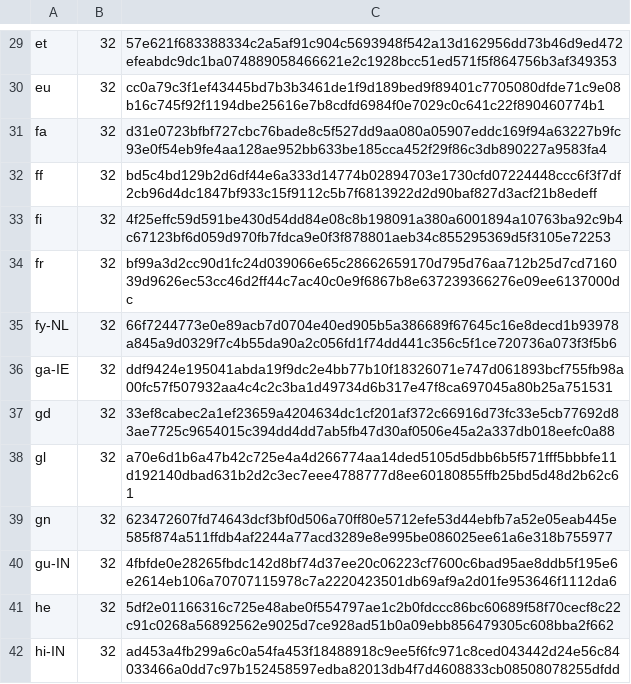
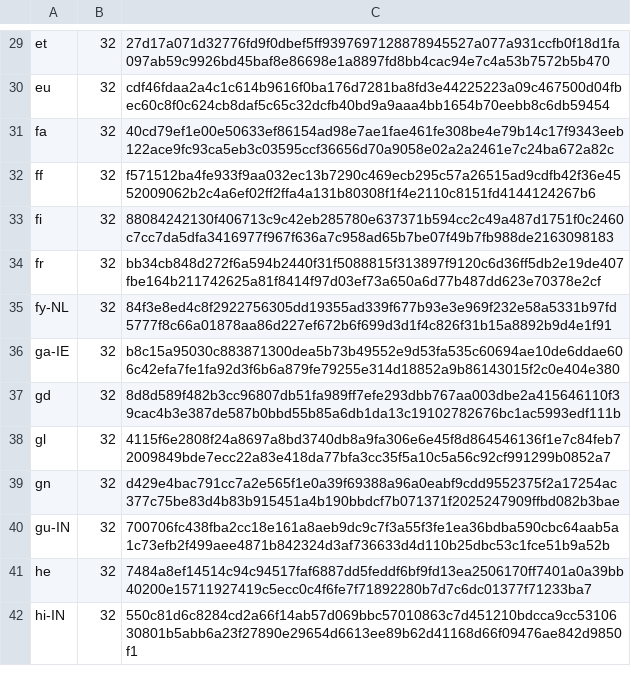
Before and after one commit to mkevenaar/chocolatey-packages, a CSV file: automatic/firefox/tools/LanguageChecksums.csv, drawn as a sheet; only a part is shown, gaps mark what is left out; the diff covers the shown part only; the diff names each change by its address in the sheet, - before the commit and + after, or states it on an @@ line.

```diff
--- a/automatic/firefox/tools/LanguageChecksums.csv
+++ b/automatic/firefox/tools/LanguageChecksums.csv
-C29: 57e621f683388334c2a5af91c904c5693948f542a13d162956dd73b46d9ed472efeabdc9dc1ba074889058466621e2c1928bcc51ed571f5f864756b3af349353
+C29: 27d17a071d32776fd9f0dbef5ff9397697128878945527a077a931ccfb0f18d1fa097ab59c9926bd45baf8e86698e1a8897fd8bb4cac94e7c4a53b7572b5b470
-C30: cc0a79c3f1ef43445bd7b3b3461de1f9d189bed9f89401c7705080dfde71c9e08b16c745f92f1194dbe25616e7b8cdfd6984f0e7029c0c641c22f890460774b1
+C30: cdf46fdaa2a4c1c614b9616f0ba176d7281ba8fd3e44225223a09c467500d04fbec60c8f0c624cb8daf5c65c32dcfb40bd9a9aaa4bb1654b70eebb8c6db59454
-C31: d31e0723bfbf727cbc76bade8c5f527dd9aa080a05907eddc169f94a63227b9fc93e0f54eb9fe4aa128ae952bb633be185cca452f29f86c3db890227a9583fa4
+C31: 40cd79ef1e00e50633ef86154ad98e7ae1fae461fe308be4e79b14c17f9343eeb122ace9fc93ca5eb3c03595ccf36656d70a9058e02a2a2461e7c24ba672a82c
-C32: bd5c4bd129b2d6df44e6a333d14774b02894703e1730cfd07224448ccc6f3f7df2cb96d4dc1847bf933c15f9112c5b7f6813922d2d90baf827d3acf21b8edeff
+C32: f571512ba4fe933f9aa032ec13b7290c469ecb295c57a26515ad9cdfb42f36e4552009062b2c4a6ef02ff2ffa4a131b80308f1f4e2110c8151fd4144124267b6
-C33: 4f25effc59d591be430d54dd84e08c8b198091a380a6001894a10763ba92c9b4c67123bf6d059d970fb7fdca9e0f3f878801aeb34c855295369d5f3105e72253
+C33: 88084242130f406713c9c42eb285780e637371b594cc2c49a487d1751f0c2460c7cc7da5dfa3416977f967f636a7c958ad65b7be07f49b7fb988de2163098183
-C34: bf99a3d2cc90d1fc24d039066e65c28662659170d795d76aa712b25d7cd716039d9626ec53cc46d2ff44c7ac40c0e9f6867b8e637239366276e09ee6137000dc
+C34: bb34cb848d272f6a594b2440f31f5088815f313897f9120c6d36ff5db2e19de407fbe164b211742625a81f8414f97d03ef73a650a6d77b487dd623e70378e2cf
-C35: 66f7244773e0e89acb7d0704e40ed905b5a386689f67645c16e8decd1b93978a845a9d0329f7c4b55da90a2c056fd1f74dd441c356c5f1ce720736a073f3f5b6
+C35: 84f3e8ed4c8f2922756305dd19355ad339f677b93e3e969f232e58a5331b97fd5777f8c66a01878aa86d227ef672b6f699d3d1f4c826f31b15a8892b9d4e1f91
-C36: ddf9424e195041abda19f9dc2e4bb77b10f18326071e747d061893bcf755fb98a00fc57f507932aa4c4c2c3ba1d49734d6b317e47f8ca697045a80b25a751531
+C36: b8c15a95030c883871300dea5b73b49552e9d53fa535c60694ae10de6ddae606c42efa7fe1fa92d3f6b6a879fe79255e314d18852a9b86143015f2c0e404e380
-C37: 33ef8cabec2a1ef23659a4204634dc1cf201af372c66916d73fc33e5cb77692d83ae7725c9654015c394dd4dd7ab5fb47d30af0506e45a2a337db018eefc0a88
+C37: 8d8d589f482b3cc96807db51fa989ff7efe293dbb767aa003dbe2a415646110f39cac4b3e387de587b0bbd55b85a6db1da13c19102782676bc1ac5993edf111b
-C38: a70e6d1b6a47b42c725e4a4d266774aa14ded5105d5dbb6b5f571fff5bbbfe11d192140dbad631b2d2c3ec7eee4788777d8ee60180855ffb25bd5d48d2b62c61
+C38: 4115f6e2808f24a8697a8bd3740db8a9fa306e6e45f8d864546136f1e7c84feb72009849bde7ecc22a83e418da77bfa3cc35f5a10c5a56c92cf991299b0852a7
-C39: 623472607fd74643dcf3bf0d506a70ff80e5712efe53d44ebfb7a52e05eab445e585f874a511ffdb4af2244a77acd3289e8e995be086025ee61a6e318b755977
+C39: d429e4bac791cc7a2e565f1e0a39f69388a96a0eabf9cdd9552375f2a17254ac377c75be83d4b83b915451a4b190bbdcf7b071371f2025247909ffbd082b3bae
-C40: 4fbfde0e28265fbdc142d8bf74d37ee20c06223cf7600c6bad95ae8ddb5f195e6e2614eb106a70707115978c7a2220423501db69af9a2d01fe953646f1112da6
+C40: 700706fc438fba2cc18e161a8aeb9dc9c7f3a55f3fe1ea36bdba590cbc64aab5a1c73efb2f499aee4871b842324d3af736633d4d110b25dbc53c1fce51b9a52b
-C41: 5df2e01166316c725e48abe0f554797ae1c2b0fdccc86bc60689f58f70cecf8c22c91c0268a56892562e9025d7ce928ad51b0a09ebb856479305c608bba2f662
+C41: 7484a8ef14514c94c94517faf6887dd5feddf6bf9fd13ea2506170ff7401a0a39bb40200e15711927419c5ecc0c4f6fe7f71892280b7d7c6dc01377f71233ba7
-C42: ad453a4fb299a6c0a54fa453f18488918c9ee5f6fc971c8ced043442d24e56c84033466a0dd7c97b152458597edba82013db4f7d4608833cb08508078255dfdd
+C42: 550c81d6c8284cd2a66f14ab57d069bbc57010863c7d451210bdcca9cc5310630801b5abb6a23f27890e29654d6613ee89b62d41168d66f09476ae842d9850f1
```
Also changed, not shown: 178 edited cells elsewhere in this file, 3 other files.
